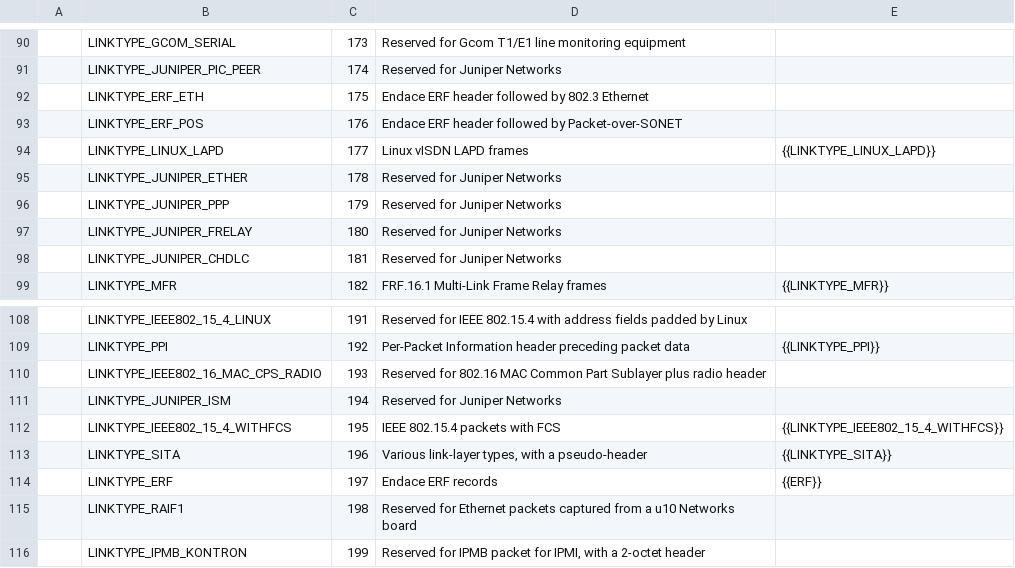
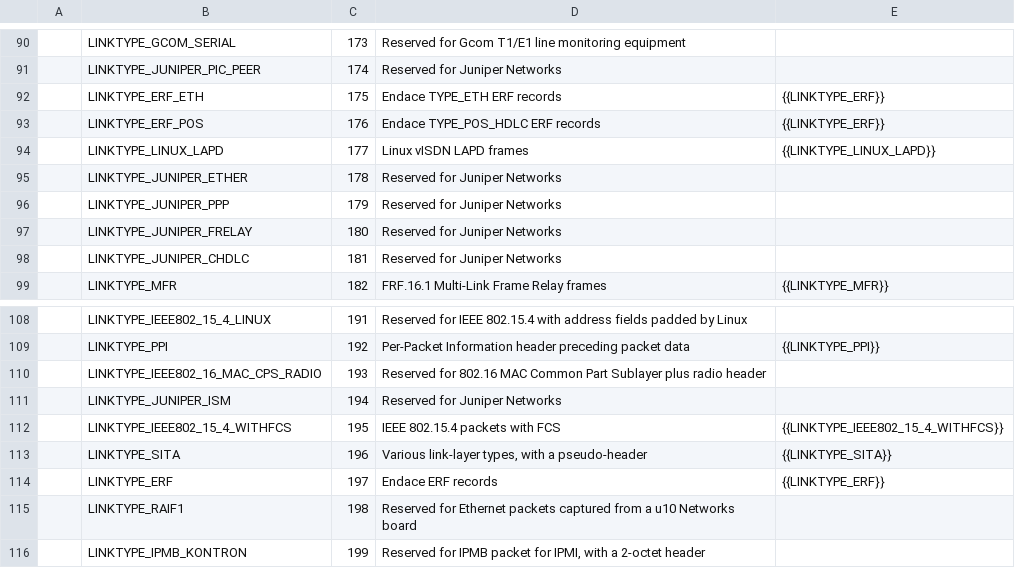
Before and after one commit to IETF-OPSAWG-WG/draft-ietf-opsawg-pcap, a CSV file: linktypes.csv, drawn as a sheet; only a part is shown, gaps mark what is left out.

Commit message:
linktypes: link to the tcpdump.org page for LINKTYPE_ERF.
Use that for LINKTYPE_ERF_ETH and LINKTYPE_ERF_POS as well.

```diff
--- a/linktypes.csv
+++ b/linktypes.csv
@@ -91,4 +91,4 @@
 |LINKTYPE_JUNIPER_PIC_PEER|174|Reserved for Juniper Networks|
-|LINKTYPE_ERF_ETH|175|Endace ERF header followed by 802.3 Ethernet|
-|LINKTYPE_ERF_POS|176|Endace ERF header followed by Packet-over-SONET|
+|LINKTYPE_ERF_ETH|175|Endace TYPE_ETH ERF records|{{LINKTYPE_ERF}}
+|LINKTYPE_ERF_POS|176|Endace TYPE_POS_HDLC ERF records|{{LINKTYPE_ERF}}
 |LINKTYPE_LINUX_LAPD|177|Linux vISDN LAPD frames|{{LINKTYPE_LINUX_LAPD}}
@@ -113,3 +113,3 @@
 |LINKTYPE_SITA|196|Various link-layer types, with a pseudo-header|{{LINKTYPE_SITA}}
-|LINKTYPE_ERF|197|Endace ERF records|{{ERF}}
+|LINKTYPE_ERF|197|Endace ERF records|{{LINKTYPE_ERF}}
 |LINKTYPE_RAIF1|198|Reserved for Ethernet packets captured from a u10 Networks board|
```
Also changed, not shown: 2 other files.
